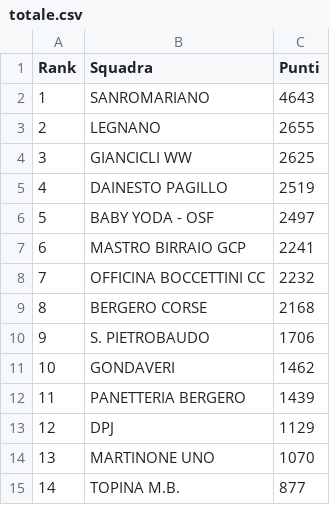
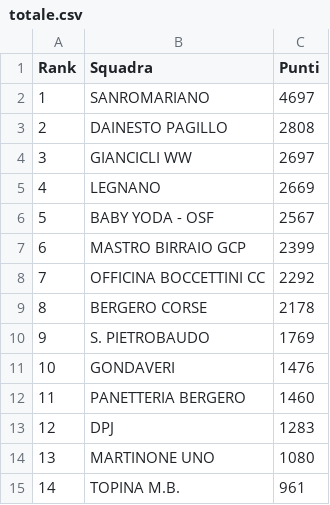
Before and after one commit to ciclismoreale/ciclismoreale.github.io, a CSV file: data/totale.csv, drawn as a sheet.

```diff
--- a/data/totale.csv
+++ b/data/totale.csv
@@ -1,15 +1,15 @@
 Rank,Squadra,Punti
-1,SANROMARIANO,4643
-2,LEGNANO,2655
-3,GIANCICLI WW,2625
-4,DAINESTO PAGILLO,2519
-5,BABY YODA - OSF,2497
-6,MASTRO BIRRAIO GCP,2241
-7,OFFICINA BOCCETTINI CC,2232
-8,BERGERO CORSE,2168
-9,S. PIETROBAUDO,1706
-10,GONDAVERI,1462
-11,PANETTERIA BERGERO,1439
-12,DPJ,1129
-13,MARTINONE UNO,1070
-14,TOPINA M.B.,877
+1,SANROMARIANO,4697
+2,DAINESTO PAGILLO,2808
+3,GIANCICLI WW,2697
+4,LEGNANO,2669
+5,BABY YODA - OSF,2567
+6,MASTRO BIRRAIO GCP,2399
+7,OFFICINA BOCCETTINI CC,2292
+8,BERGERO CORSE,2178
+9,S. PIETROBAUDO,1769
+10,GONDAVERI,1476
+11,PANETTERIA BERGERO,1460
+12,DPJ,1283
+13,MARTINONE UNO,1080
+14,TOPINA M.B.,961
```
Also changed, not shown: data/cqranking_riders.csv, data/mensile.csv, 11 other files.
